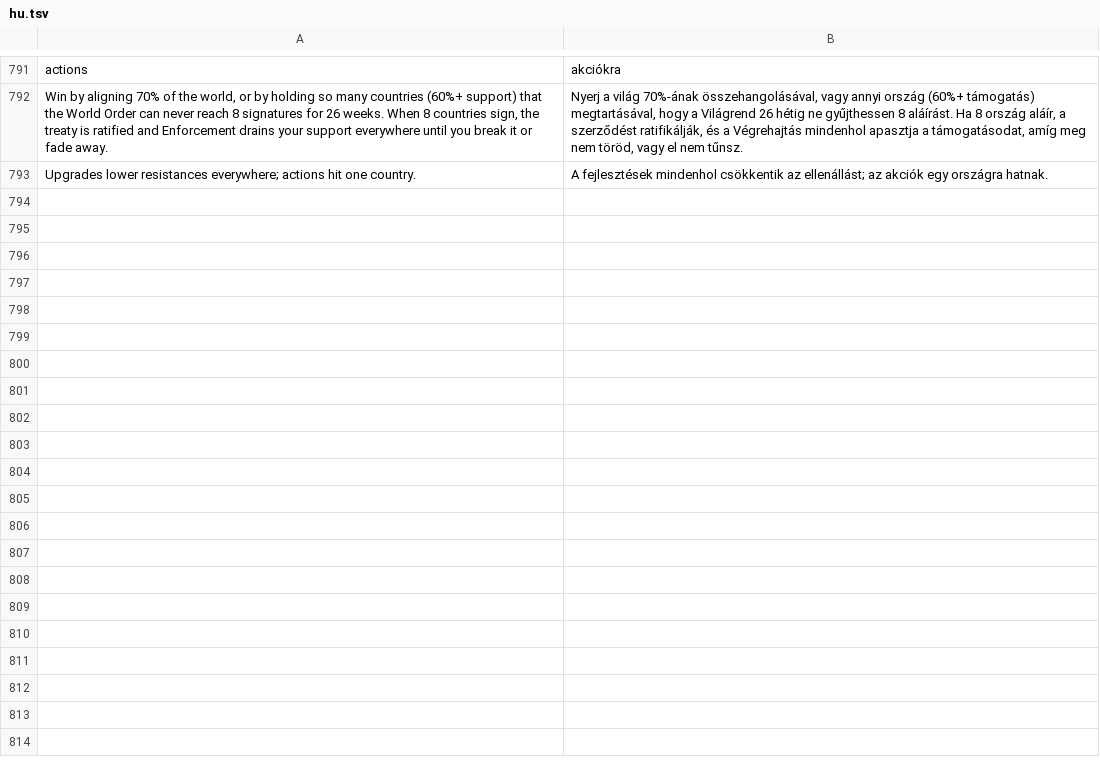
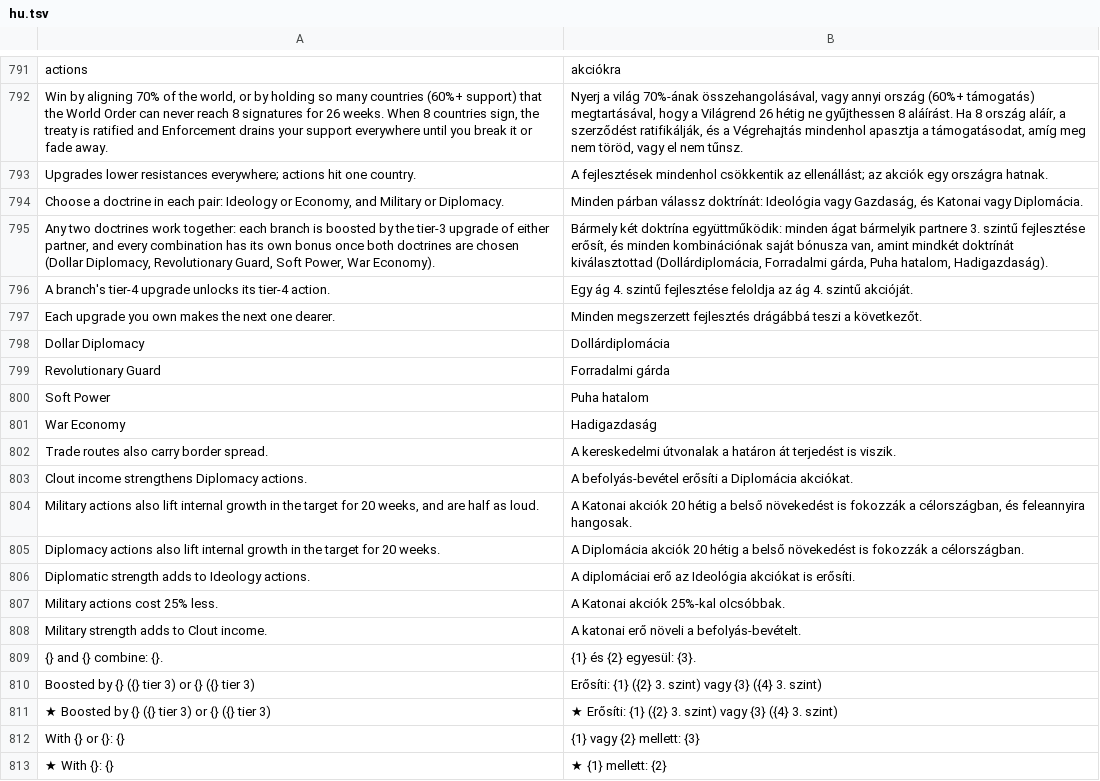
Before and after one commit to gaborwebmoney-art/global-ideology, a TSV file: i18n/hu.tsv, drawn as a sheet; only a part is shown, gaps mark what is left out; the diff names each change by its address in the sheet, - before the commit and + after, or states it on an @@ line.

```diff
--- a/i18n/hu.tsv
+++ b/i18n/hu.tsv
+row 794: Choose a doctrine in each pair: Ideology or Economy, and Military or Diplomacy. | Minden párban válassz doktrínát: Ideológia vagy Gazdaság, és Katonai vagy Diplomácia.
+row 795: Any two doctrines work together: each branch is boosted by the tier-3 upgrade of either partner, and every combination has its own bonus once both doctrines are chosen (Dollar Diplomacy, Revolutionary Guard, Soft Power, War Economy). | Bármely két doktrína együttműködik: minden ágat bármelyik partnere 3. szintű fejlesztése erősít, és minden kombinációnak saját bónusza van, amint mindkét doktrínát kiválasztottad (Dollárdiplomácia, Forradalmi gárda, Puha hatalom, Hadigazdaság).
+row 796: A branch's tier-4 upgrade unlocks its tier-4 action. | Egy ág 4. szintű fejlesztése feloldja az ág 4. szintű akcióját.
+row 797: Each upgrade you own makes the next one dearer. | Minden megszerzett fejlesztés drágábbá teszi a következőt.
+row 798: Dollar Diplomacy | Dollárdiplomácia
+row 799: Revolutionary Guard | Forradalmi gárda
+row 800: Soft Power | Puha hatalom
+row 801: War Economy | Hadigazdaság
+row 802: Trade routes also carry border spread. | A kereskedelmi útvonalak a határon át terjedést is viszik.
+row 803: Clout income strengthens Diplomacy actions. | A befolyás-bevétel erősíti a Diplomácia akciókat.
+row 804: Military actions also lift internal growth in the target for 20 weeks, and are half as loud. | A Katonai akciók 20 hétig a belső növekedést is fokozzák a célországban, és feleannyira hangosak.
+row 805: Diplomacy actions also lift internal growth in the target for 20 weeks. | A Diplomácia akciók 20 hétig a belső növekedést is fokozzák a célországban.
+row 806: Diplomatic strength adds to Ideology actions. | A diplomáciai erő az Ideológia akciókat is erősíti.
+row 807: Military actions cost 25% less. | A Katonai akciók 25%-kal olcsóbbak.
+row 808: Military strength adds to Clout income. | A katonai erő növeli a befolyás-bevételt.
+row 809: {} and {} combine: {}. | {1} és {2} egyesül: {3}.
+row 810: Boosted by {} ({} tier 3) or {} ({} tier 3) | Erősíti: {1} ({2} 3. szint) vagy {3} ({4} 3. szint)
+row 811: ★ Boosted by {} ({} tier 3) or {} ({} tier 3) | ★ Erősíti: {1} ({2} 3. szint) vagy {3} ({4} 3. szint)
+row 812: With {} or {}: {} | {1} vagy {2} mellett: {3}
+row 813: ★ With {}: {} | ★ {1} mellett: {2}
```
Also changed, not shown: 4 other files.
